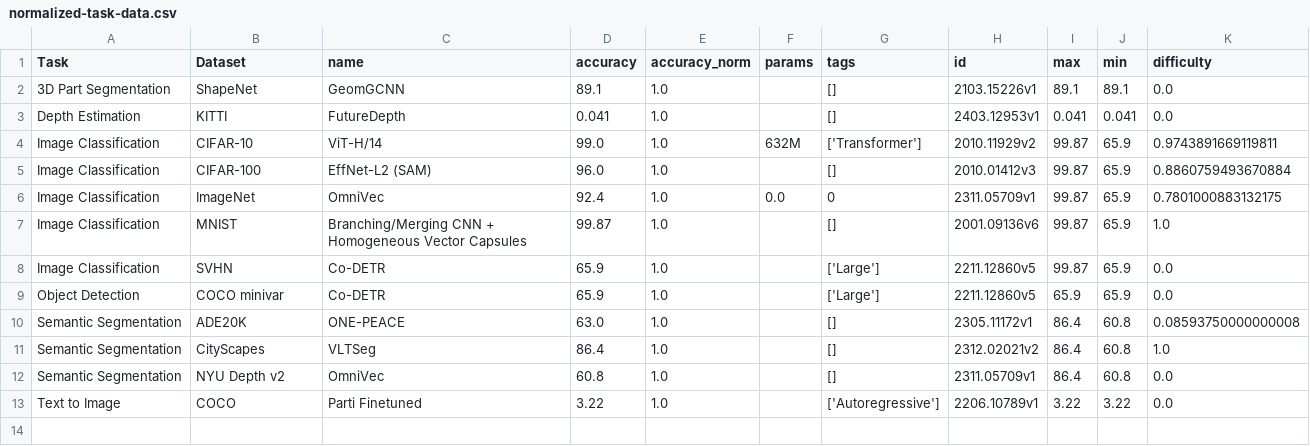
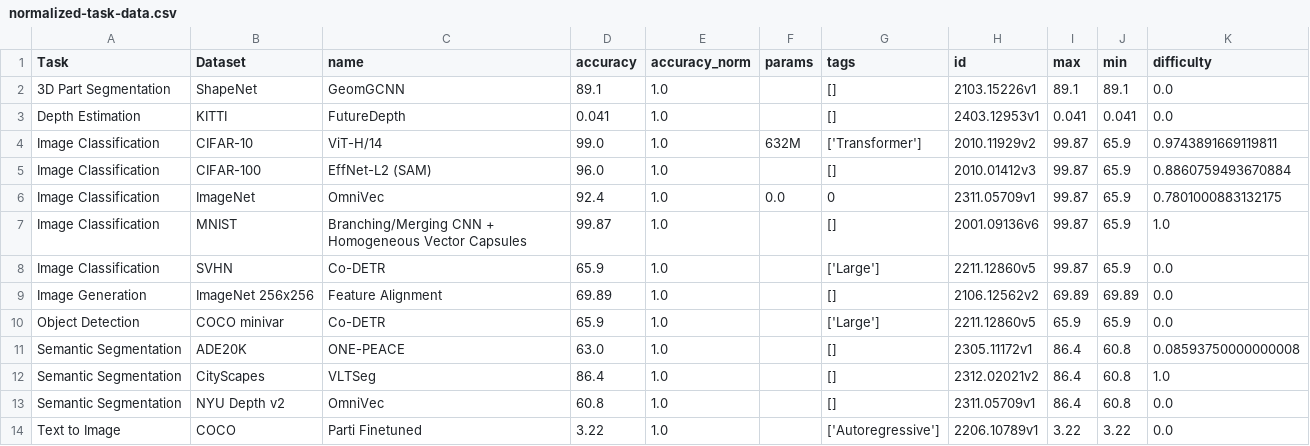
Before and after one commit to ChiPhuongHuynh/Paper-Text-Scraper, a CSV file: normalized-task-data.csv, drawn as a sheet; the diff names each change by its address in the sheet, - before the commit and + after, or states it on an @@ line.

```diff
--- a/normalized-task-data.csv
+++ b/normalized-task-data.csv
+row 9: Image Generation | ImageNet 256x256 | Feature Alignment | 69.89 | 1.0 |  | [] | 2106.12562v2 | 69.89 | 69.89 | 0.0
```
Also changed, not shown: 6 other files.
